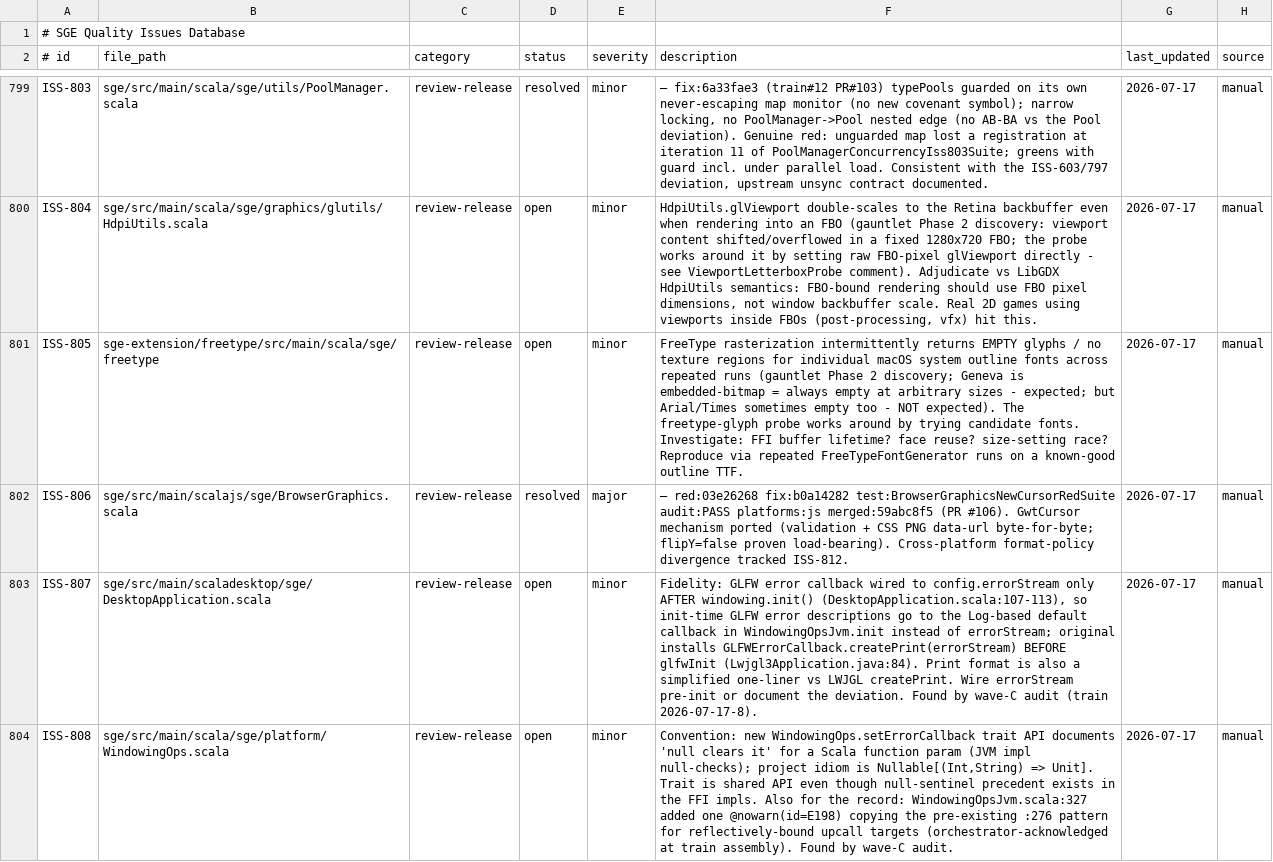
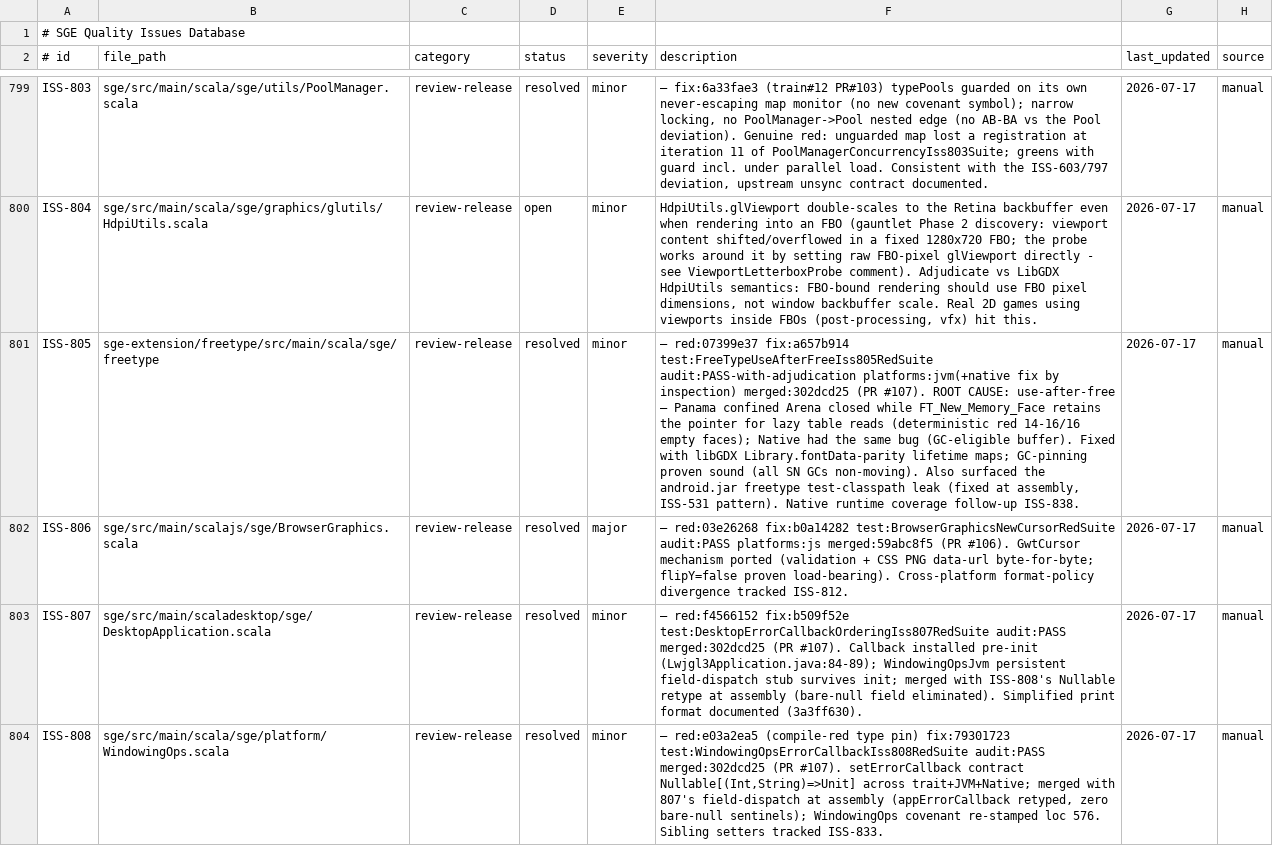
Before and after one commit to kubuszok/sge, a TSV file: .rescale/data/issues.tsv, drawn as a sheet; only a part is shown, gaps mark what is left out; the diff covers the shown part only; the diff names each change by its address in the sheet, - before the commit and + after, or states it on an @@ line.

Commit message:
campaign: resolve wave-E batch — 24 issues (PR #107, train 2026-07-17-10)

```diff
--- a/.rescale/data/issues.tsv
+++ b/.rescale/data/issues.tsv
-D801 (status): open
+D801 (status): resolved
-F801 (description): FreeType rasterization intermittently returns EMPTY glyphs / no texture regions for individual macOS system outline fonts across repeated runs (gauntlet Phase 2 discovery; Geneva is embedded-bitmap = always empty at arbitrary sizes - expected; but Arial/Times sometimes empty too - NOT expected). The freetype-glyph probe works around by trying candidate fonts. Investigate: FFI buffer lifetime? face reuse? size-setting race? Reproduce via repeated FreeTypeFontGenerator runs on a known-good outline TTF.
+F801 (description): — red:07399e37 fix:a657b914 test:FreeTypeUseAfterFreeIss805RedSuite audit:PASS-with-adjudication platforms:jvm(+native fix by inspection) merged:302dcd25 (PR #107). ROOT CAUSE: use-after-free — Panama confined Arena closed while FT_New_Memory_Face retains the pointer for lazy table reads (deterministic red 14-16/16 empty faces); Native had the same bug (GC-eligible buffer). Fixed with libGDX Library.fontData-parity lifetime maps; GC-pinning proven sound (all SN GCs non-moving). Also surfaced the android.jar freetype test-classpath leak (fixed at assembly, ISS-531 pattern). Native runtime coverage follow-up ISS-838.
-D803:D804 (status): open
+D803:D804 (status): resolved
-F803 (description): Fidelity: GLFW error callback wired to config.errorStream only AFTER windowing.init() (DesktopApplication.scala:107-113), so init-time GLFW error descriptions go to the Log-based default callback in WindowingOpsJvm.init instead of errorStream; original installs GLFWErrorCallback.createPrint(errorStream) BEFORE glfwInit (Lwjgl3Application.java:84). Print format is also a simplified one-liner vs LWJGL createPrint. Wire errorStream pre-init or document the deviation. Found by wave-C audit (train 2026-07-17-8).
+F803 (description): — red:f4566152 fix:b509f52e test:DesktopErrorCallbackOrderingIss807RedSuite audit:PASS merged:302dcd25 (PR #107). Callback installed pre-init (Lwjgl3Application.java:84-89); WindowingOpsJvm persistent field-dispatch stub survives init; merged with ISS-808's Nullable retype at assembly (bare-null field eliminated). Simplified print format documented (3a3ff630).
-F804 (description): Convention: new WindowingOps.setErrorCallback trait API documents 'null clears it' for a Scala function param (JVM impl null-checks); project idiom is Nullable[(Int,String) => Unit]. Trait is shared API even though null-sentinel precedent exists in the FFI impls. Also for the record: WindowingOpsJvm.scala:327 added one @nowarn(id=E198) copying the pre-existing :276 pattern for reflectively-bound upcall targets (orchestrator-acknowledged at train assembly). Found by wave-C audit.
+F804 (description): — red:e03a2ea5 (compile-red type pin) fix:79301723 test:WindowingOpsErrorCallbackIss808RedSuite audit:PASS merged:302dcd25 (PR #107). setErrorCallback contract Nullable[(Int,String)=>Unit] across trait+JVM+Native; merged with 807's field-dispatch at assembly (appErrorCallback retyped, zero bare-null sentinels); WindowingOps covenant re-stamped loc 576. Sibling setters tracked ISS-833.
```
Also changed, not shown: 51 edited cells elsewhere in this file, 1 other file.
